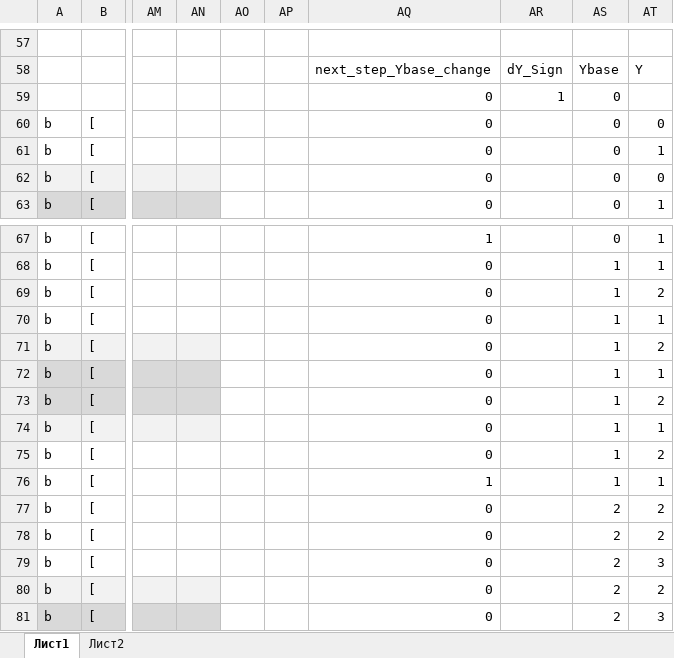
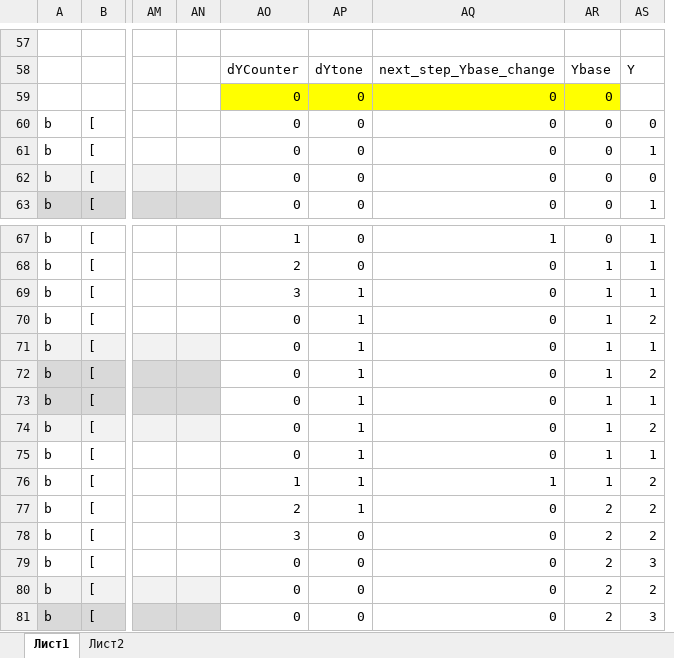
Before and after one commit to wtutuybbh/RadarClient, an Excel workbook: GL_LINE_STRIP.xlsx, sheet Лист1, drawn as a sheet; only a part is shown, gaps mark what is left out; values as stored, in another font and other column widths than the file's, no borders; charts and pictures not drawn; removed rows and columns are numbered as before the commit, all else as after; the diff covers the shown part only; the diff names each change by its address in the sheet, - before the commit and + after, or states it on an @@ line.

```diff
--- a/GL_LINE_STRIP.xlsx (sheet Лист1)
+++ b/GL_LINE_STRIP.xlsx (sheet Лист1)
-column AO, empty
-column AP, empty
+column AO, rows 58-63: dYCounter | 0 | 0 | 0 | 0 | 0; rows 67-81: 1 | 2 | 3 | 0 | 0 | 0 | 0 | 0 | 0 | 1 | 2 | 3 | 0 | 0 | 0
+column AP, rows 58-63: dYtone | 0 | 0 | 0 | 0 | 0; rows 67-81: 0 | 0 | 1 | 1 | 1 | 1 | 1 | 1 | 1 | 1 | 1 | 0 | 0 | 0 | 0
-column AR, rows 58-59: dY_Sign | 1
-AQ59 fill: none
+AQ59 fill: #FFFF00
-AR59 fill: none
+AR59 fill: #FFFF00
-AS69: 2
+AS69: 1
-AS70: 1
+AS70: 2
-AS71: 2
+AS71: 1
-AS72: 1
+AS72: 2
-AS73: 2
+AS73: 1
-AS74: 1
+AS74: 2
-AS75: 2
+AS75: 1
-AS76: 1
+AS76: 2
```
Also changed, not shown: 4 added rows, 4 removed rows and 10 edited cells elsewhere in this sheet, formulas that keep their value, 2 other files.
